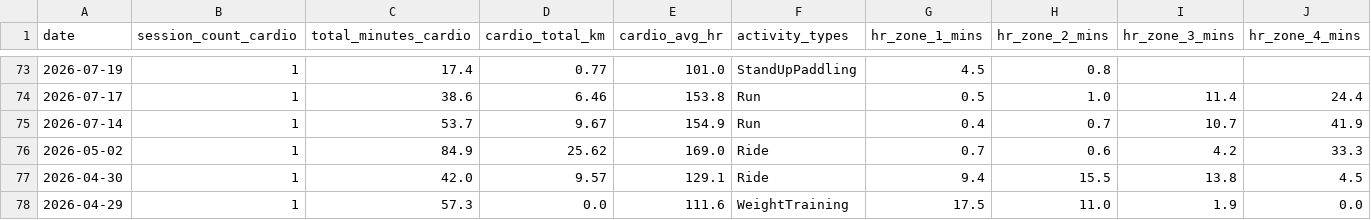
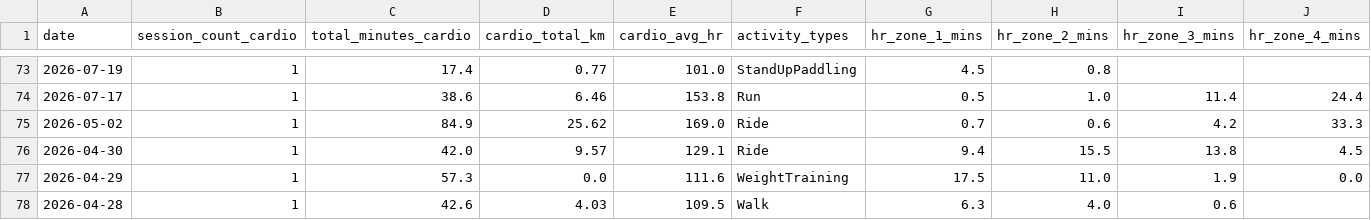
Before and after one commit to mandrew723/training-data, a CSV file: summary.csv, drawn as a sheet; only a part is shown, gaps mark what is left out; the shorter side is filled out with more unchanged rows; rows hold the shown columns only; the diff names each change by its address in the sheet, - before the commit and + after, or states it on an @@ line.

```diff
--- a/summary.csv
+++ b/summary.csv
-row 75: 2026-07-14 | 1 | 53.7 | 9.67 | 154.9 | Run | 0.4 | 0.7 | 10.7 | 41.9
```
